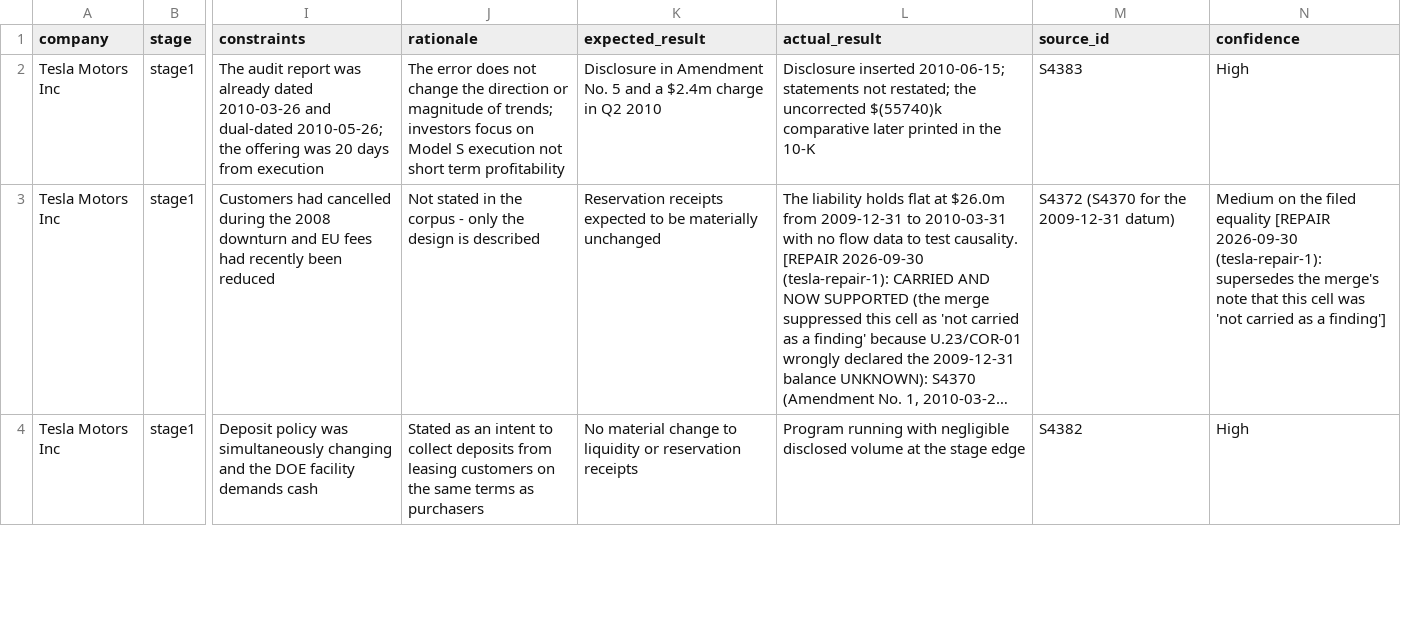
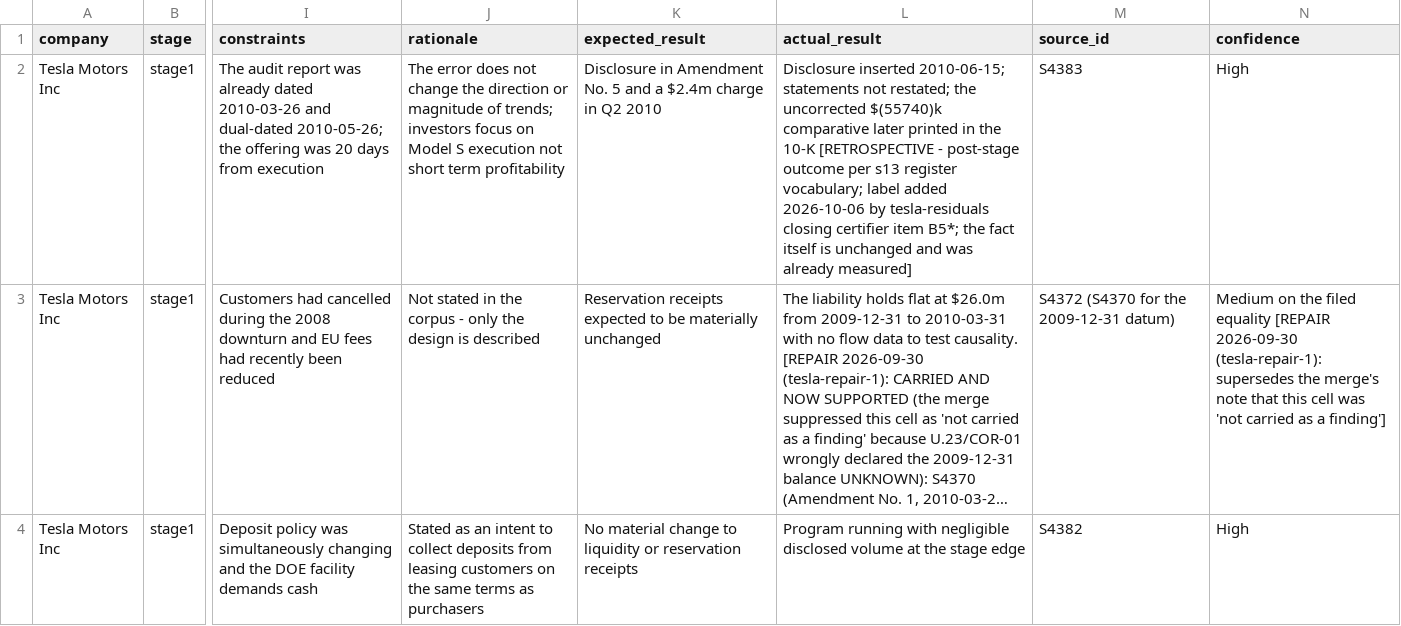
Before and after one commit to RudraNarayanP/founder-s-play-book, a CSV file: founders_playbook/01_companies/company_043_tesla/decisions.csv, drawn as a sheet; only a part is shown, gaps mark what is left out; long unchanged cells end in …; the diff names each change by its address in the sheet, - before the commit and + after, or states it on an @@ line.

```diff
--- a/founders_playbook/01_companies/company_043_tesla/decisions.csv
+++ b/founders_playbook/01_companies/company_043_tesla/decisions.csv
-L2 (actual_result): …the 10-K
+L2 (actual_result): …the 10-K [RETROSPECTIVE - post-stage outcome per s13 register vocabulary; label added 2026-10-06 by tesla-residuals closing certifier item B5*; the fact itself is unchanged and was already measured]
```
Also changed, not shown: founders_playbook/01_companies/company_043_tesla/conflicts.csv, founders_playbook/01_companies/company_043_tesla/data_gaps.csv, 9 other files.
